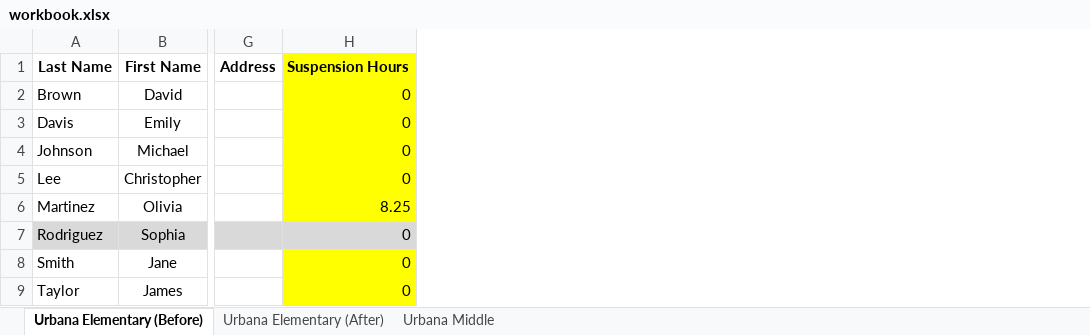
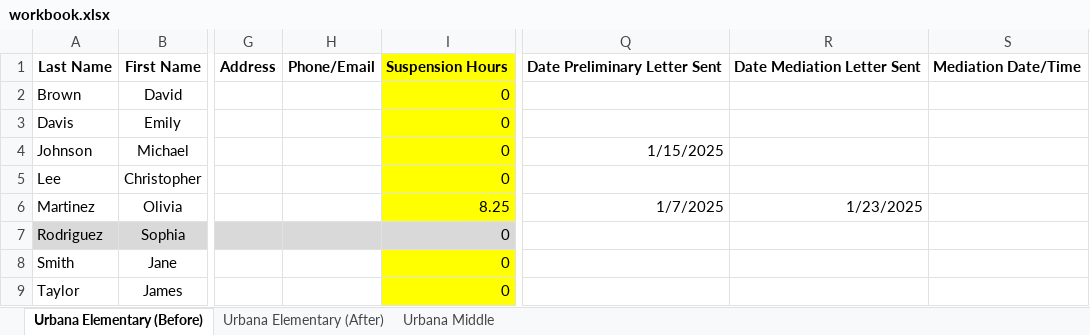
Before and after one commit to JusticeTech-Truancy-Local/Truancy-Local, an Excel workbook: Testing/basic_sequence/workbook.xlsx, sheet Urbana Elementary (Before), drawn as a sheet; only a part is shown, gaps mark what is left out; values as stored, in another font and other column widths than the file's, no borders; the diff names each change by its address in the sheet, - before the commit and + after, or states it on an @@ line.

Commit message:
Added missing columns to sheet and added letter status to status report

```diff
--- a/Testing/basic_sequence/workbook.xlsx (sheet Urbana Elementary (Before))
+++ b/Testing/basic_sequence/workbook.xlsx (sheet Urbana Elementary (Before))
+column H, row 1: Phone/Email
+column Q, rows 1-6: Date Preliminary Letter Sent |  |  | 1/15/2025 |  | 1/7/2025
+column R, rows 1-6: Date Mediation Letter Sent |  |  |  |  | 1/23/2025
+column S, row 1: Mediation Date/Time
```
Also changed, not shown: sheet Urbana Middle, sheet Urbana Elementary (After), 2 other files.
